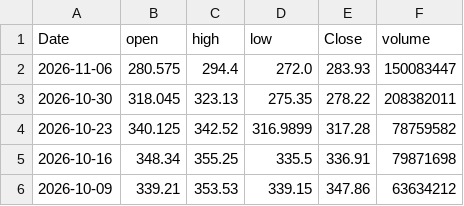
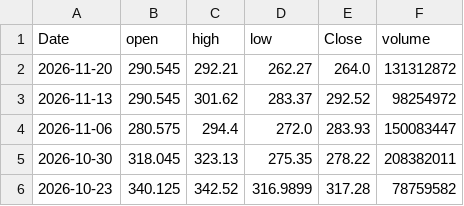
Before and after one commit to songzy12/stock_ops_viz, a CSV file: data/GOOG_data.csv, drawn as a sheet; only a part is shown; the shorter side is filled out with more unchanged rows.

```diff
--- a/data/GOOG_data.csv
+++ b/data/GOOG_data.csv
@@ -1,2 +1,4 @@
 Date,open,high,low,Close,volume
+2026-11-20,290.545,292.21,262.27,264.0,131312872
+2026-11-13,290.545,301.62,283.37,292.52,98254972
 2026-11-06,280.575,294.4,272.0,283.93,150083447
```
Also changed, not shown: 11 other files.
